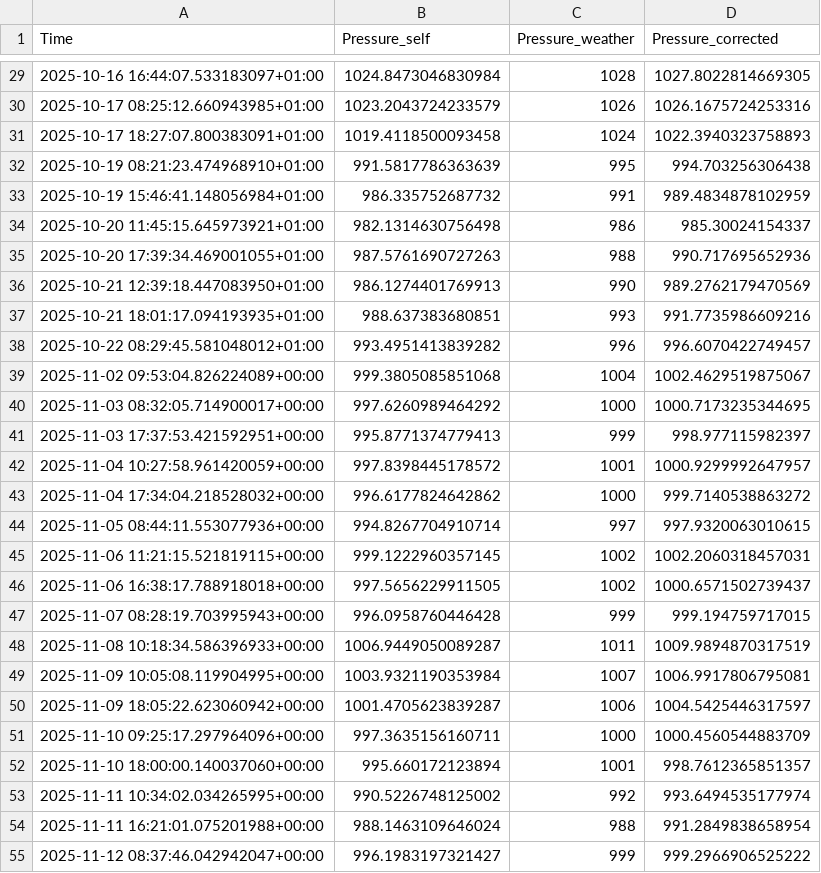
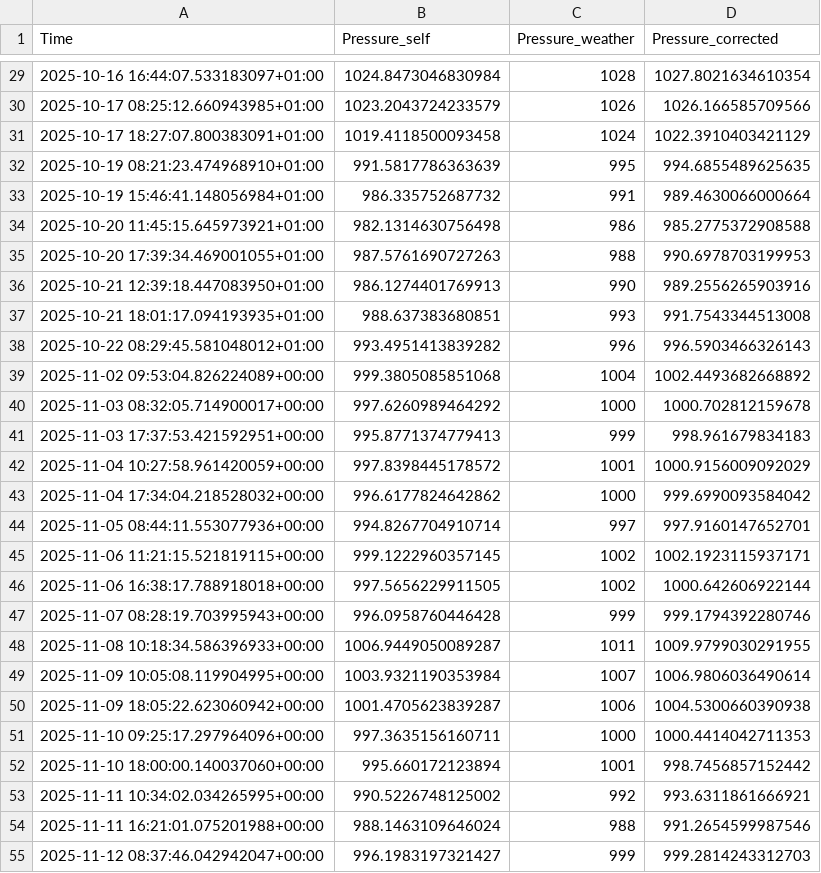
Before and after one commit to tsctw/urban-computing-backend, a CSV file: compress_self_output.csv, drawn as a sheet; only a part is shown, gaps mark what is left out; the diff covers the shown part only.

```diff
--- a/compress_self_output.csv
+++ b/compress_self_output.csv
@@ -29,27 +29,27 @@ Time,Pressure_self,Pressure_weather,Pressure_corrected
-2025-10-16 16:44:07.533183097+01:00,1024.8473046830984,1028,1027.8022814669305
-2025-10-17 08:25:12.660943985+01:00,1023.2043724233579,1026,1026.1675724253316
-2025-10-17 18:27:07.800383091+01:00,1019.4118500093458,1024,1022.3940323758893
-2025-10-19 08:21:23.474968910+01:00,991.5817786363639,995,994.703256306438
-2025-10-19 15:46:41.148056984+01:00,986.335752687732,991,989.4834878102959
-2025-10-20 11:45:15.645973921+01:00,982.1314630756498,986,985.30024154337
-2025-10-20 17:39:34.469001055+01:00,987.5761690727263,988,990.717695652936
-2025-10-21 12:39:18.447083950+01:00,986.1274401769913,990,989.2762179470569
-2025-10-21 18:01:17.094193935+01:00,988.637383680851,993,991.7735986609216
-2025-10-22 08:29:45.581048012+01:00,993.4951413839282,996,996.6070422749457
-2025-11-02 09:53:04.826224089+00:00,999.3805085851068,1004,1002.4629519875067
-2025-11-03 08:32:05.714900017+00:00,997.6260989464292,1000,1000.7173235344695
-2025-11-03 17:37:53.421592951+00:00,995.8771374779413,999,998.977115982397
-2025-11-04 10:27:58.961420059+00:00,997.8398445178572,1001,1000.9299992647957
-2025-11-04 17:34:04.218528032+00:00,996.6177824642862,1000,999.7140538863272
-2025-11-05 08:44:11.553077936+00:00,994.8267704910714,997,997.9320063010615
-2025-11-06 11:21:15.521819115+00:00,999.1222960357145,1002,1002.2060318457031
-2025-11-06 16:38:17.788918018+00:00,997.5656229911505,1002,1000.6571502739437
-2025-11-07 08:28:19.703995943+00:00,996.0958760446428,999,999.194759717015
-2025-11-08 10:18:34.586396933+00:00,1006.9449050089287,1011,1009.9894870317519
-2025-11-09 10:05:08.119904995+00:00,1003.9321190353984,1007,1006.9917806795081
-2025-11-09 18:05:22.623060942+00:00,1001.4705623839287,1006,1004.5425446317597
-2025-11-10 09:25:17.297964096+00:00,997.3635156160711,1000,1000.4560544883709
-2025-11-10 18:00:00.140037060+00:00,995.660172123894,1001,998.7612365851357
-2025-11-11 10:34:02.034265995+00:00,990.5226748125002,992,993.6494535177974
-2025-11-11 16:21:01.075201988+00:00,988.1463109646024,988,991.2849838658954
-2025-11-12 08:37:46.042942047+00:00,996.1983197321427,999,999.2966906525222
+2025-10-16 16:44:07.533183097+01:00,1024.8473046830984,1028,1027.8021634610354
+2025-10-17 08:25:12.660943985+01:00,1023.2043724233579,1026,1026.166585709566
+2025-10-17 18:27:07.800383091+01:00,1019.4118500093458,1024,1022.3910403421129
+2025-10-19 08:21:23.474968910+01:00,991.5817786363639,995,994.6855489625635
+2025-10-19 15:46:41.148056984+01:00,986.335752687732,991,989.4630066000664
+2025-10-20 11:45:15.645973921+01:00,982.1314630756498,986,985.2775372908588
+2025-10-20 17:39:34.469001055+01:00,987.5761690727263,988,990.6978703199953
+2025-10-21 12:39:18.447083950+01:00,986.1274401769913,990,989.2556265903916
+2025-10-21 18:01:17.094193935+01:00,988.637383680851,993,991.7543344513008
+2025-10-22 08:29:45.581048012+01:00,993.4951413839282,996,996.5903466326143
+2025-11-02 09:53:04.826224089+00:00,999.3805085851068,1004,1002.4493682668892
+2025-11-03 08:32:05.714900017+00:00,997.6260989464292,1000,1000.702812159678
+2025-11-03 17:37:53.421592951+00:00,995.8771374779413,999,998.961679834183
+2025-11-04 10:27:58.961420059+00:00,997.8398445178572,1001,1000.9156009092029
+2025-11-04 17:34:04.218528032+00:00,996.6177824642862,1000,999.6990093584042
+2025-11-05 08:44:11.553077936+00:00,994.8267704910714,997,997.9160147652701
+2025-11-06 11:21:15.521819115+00:00,999.1222960357145,1002,1002.1923115937171
+2025-11-06 16:38:17.788918018+00:00,997.5656229911505,1002,1000.642606922144
+2025-11-07 08:28:19.703995943+00:00,996.0958760446428,999,999.1794392280746
+2025-11-08 10:18:34.586396933+00:00,1006.9449050089287,1011,1009.9799030291955
+2025-11-09 10:05:08.119904995+00:00,1003.9321190353984,1007,1006.9806036490614
+2025-11-09 18:05:22.623060942+00:00,1001.4705623839287,1006,1004.5300660390938
+2025-11-10 09:25:17.297964096+00:00,997.3635156160711,1000,1000.4414042711353
+2025-11-10 18:00:00.140037060+00:00,995.660172123894,1001,998.7456857152442
+2025-11-11 10:34:02.034265995+00:00,990.5226748125002,992,993.6311861666921
+2025-11-11 16:21:01.075201988+00:00,988.1463109646024,988,991.2654599987546
+2025-11-12 08:37:46.042942047+00:00,996.1983197321427,999,999.2814243312703
```
Also changed, not shown: 6 added rows and 50 edited cells elsewhere in this file, merge_output.csv, 16 other files.
